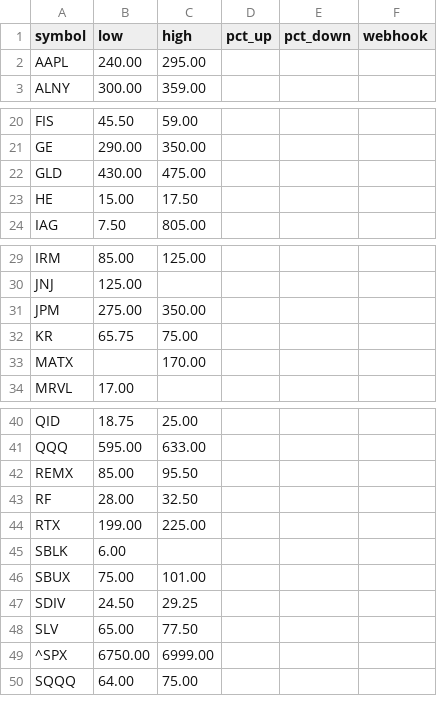
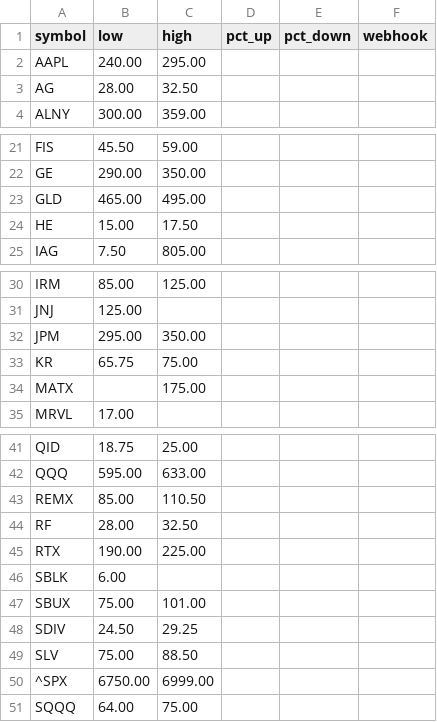
Before and after one commit to tyoungg/stock-monitor, a CSV file: rules.csv, drawn as a sheet; only a part is shown, gaps mark what is left out.

Commit message:
Add new symbols and update existing ranges in rules.csv
Added new symbols AG, GLD, JPM, MATX, REMX, RTX, and SLV with their respective ranges.

```diff
--- a/rules.csv
+++ b/rules.csv
@@ -2,2 +2,3 @@ symbol,low,high,pct_up,pct_down,webhook
 AAPL,240.00,295.00,,,
+AG,28.00,32.50,,,
 ALNY,300.00,359.00,,,
@@ -21,3 +22,3 @@ FIS,45.50,59.00,,,
 GE,290.00,350.00,,,
-GLD,430.00,475.00,,,
+GLD,465.00,495.00,,,
 HE,15.00,17.50,,,
@@ -30,5 +31,5 @@ IRM,85.00,125.00,,,
 JNJ,125.00,,,,
-JPM,275.00,350.00,,,
+JPM,295.00,350.00,,,
 KR,65.75,75.00,,,
-MATX,,170.00,,,
+MATX,,175.00,,,
 MRVL,17.00,,,,
@@ -41,5 +42,5 @@ QID,18.75,25.00,,,
 QQQ,595.00,633.00,,,
-REMX,85.00,95.50,,,
+REMX,85.00,110.50,,,
 RF,28.00,32.50,,,
-RTX,199.00,225.00,,,
+RTX,190.00,225.00,,,
 SBLK,6.00,,,,
@@ -47,3 +48,3 @@ SBUX,75.00,101.00,,,
 SDIV,24.50,29.25,,,
-SLV,65.00,77.50,,,
+SLV,75.00,88.50,,,
 ^SPX,6750.00,6999.00,,,
```
